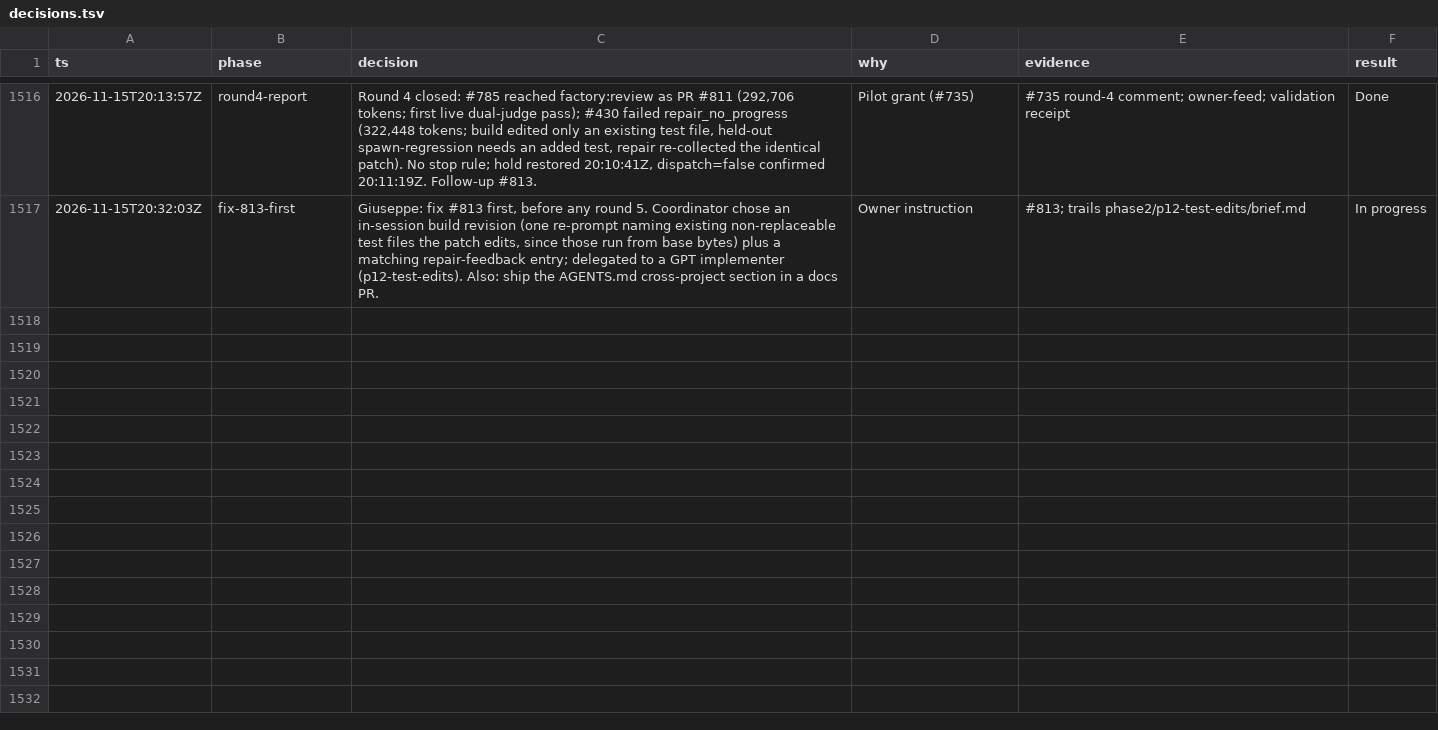
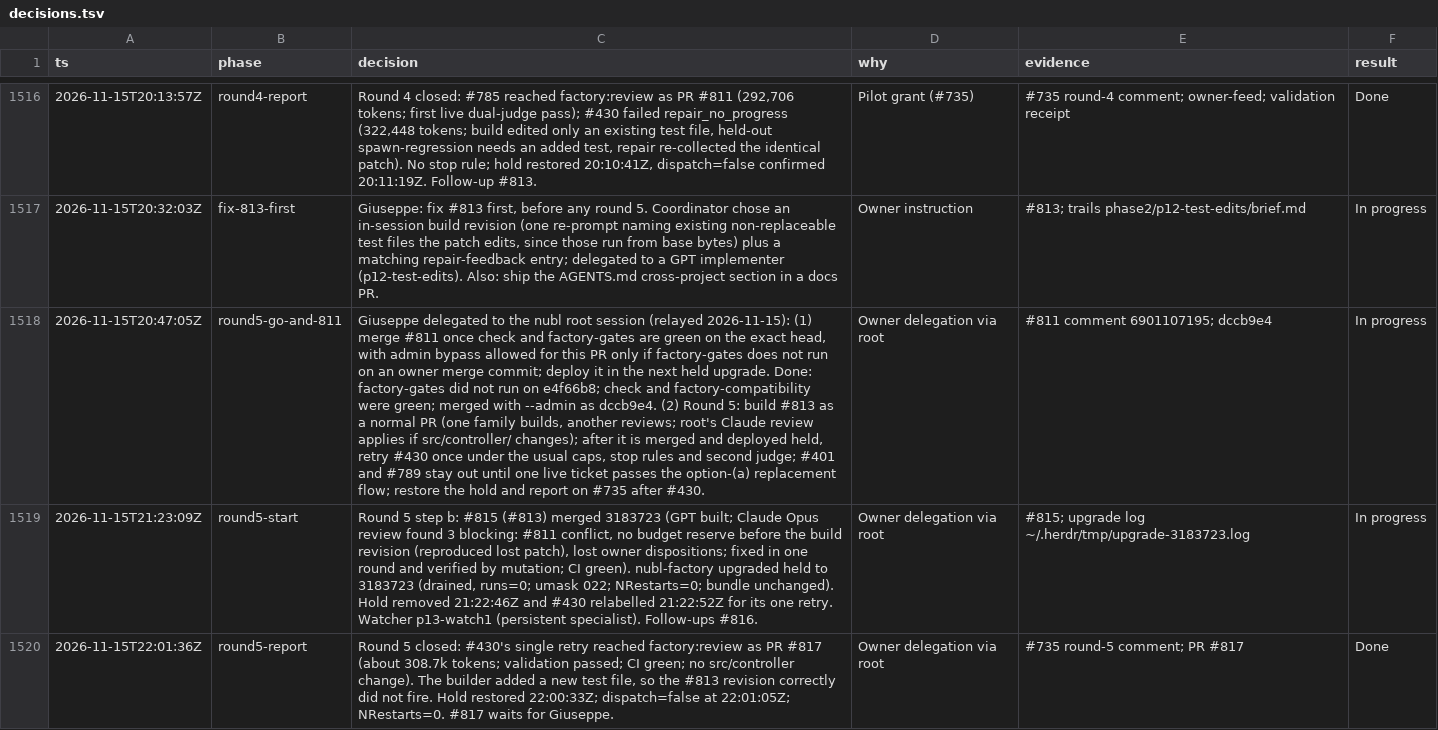
Before and after one commit to nublai/pi-herdr-factorio, a TSV file: docs/decisions.tsv, drawn as a sheet; only a part is shown, gaps mark what is left out; the diff names each change by its address in the sheet, - before the commit and + after, or states it on an @@ line.

Commit message:
docs: decision rows for pilot round 5 (#735) (#818)

```diff
--- a/docs/decisions.tsv
+++ b/docs/decisions.tsv
+row 1518: 2026-11-15T20:47:05Z | round5-go-and-811 | Giuseppe delegated to the nubl root session (relayed 2026-11-15): (1) merge #811 once check and factory-gates are green on the exact head, with admin bypass allowed for this PR only if factory-gates does not run on an owner merge commit; deploy it in the next held upgrade. Done: factory-gates did not run on e4f66b8; check and factory-compatibility were green; merged with --admin as dccb9e4. (2) Round 5: build #813 as a normal PR (one family builds, another reviews; root's Claude review applies if src/controller/ changes); after it is merged and deployed held, retry #430 once under the usual caps, stop rules and second judge; #401 and #789 stay out until one live ticket passes the option-(a) replacement flow; restore the hold and report on #735 after #430. | Owner delegation via root | #811 comment 6901107195; dccb9e4 | In progress
+row 1519: 2026-11-15T21:23:09Z | round5-start | Round 5 step b: #815 (#813) merged 3183723 (GPT built; Claude Opus review found 3 blocking: #811 conflict, no budget reserve before the build revision (reproduced lost patch), lost owner dispositions; fixed in one round and verified by mutation; CI green). nubl-factory upgraded held to 3183723 (drained, runs=0; umask 022; NRestarts=0; bundle unchanged). Hold removed 21:22:46Z and #430 relabelled 21:22:52Z for its one retry. Watcher p13-watch1 (persistent specialist). Follow-ups #816. | Owner delegation via root | #815; upgrade log ~/.herdr/tmp/upgrade-3183723.log | In progress
+row 1520: 2026-11-15T22:01:36Z | round5-report | Round 5 closed: #430's single retry reached factory:review as PR #817 (about 308.7k tokens; validation passed; CI green; no src/controller change). The builder added a new test file, so the #813 revision correctly did not fire. Hold restored 22:00:33Z; dispatch=false at 22:01:05Z; NRestarts=0. #817 waits for Giuseppe. | Owner delegation via root | #735 round-5 comment; PR #817 | Done
```
